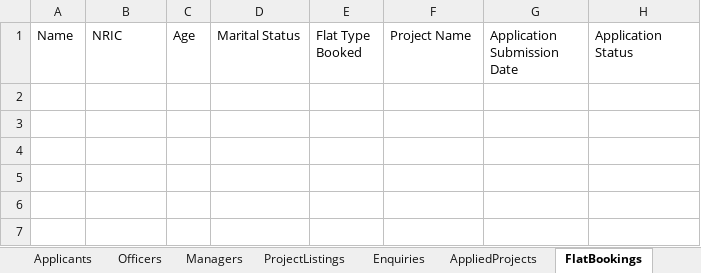
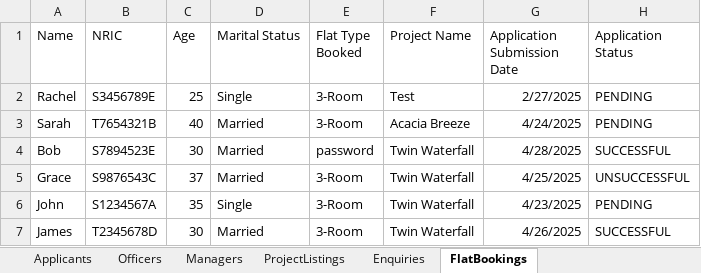
Before and after one commit to javiertay/SC2002, an Excel workbook: src/data/CombinedExcel.xlsx, sheet FlatBookings, drawn as a sheet; values as stored, in another font and other column widths than the file's, no borders; the diff names each change by its address in the sheet, - before the commit and + after, or states it on an @@ line.

```diff
--- a/src/data/CombinedExcel.xlsx (sheet FlatBookings)
+++ b/src/data/CombinedExcel.xlsx (sheet FlatBookings)
-sheet tab: AppliedProjects
+row 2: Rachel | S3456789E | 25 | Single | 3-Room | Test | 2/27/2025 | PENDING
+row 3: Sarah | T7654321B | 40 | Married | 3-Room | Acacia Breeze | 4/24/2025 | PENDING
+row 4: Bob | S7894523E | 30 | Married | password | Twin Waterfall | 4/28/2025 | SUCCESSFUL
+row 5: Grace | S9876543C | 37 | Married | 3-Room | Twin Waterfall | 4/25/2025 | UNSUCCESSFUL
+row 6: John | S1234567A | 35 | Single | 3-Room | Twin Waterfall | 4/23/2025 | PENDING
+row 7: James | T2345678D | 30 | Married | 3-Room | Twin Waterfall | 4/26/2025 | SUCCESSFUL
```
Also changed, not shown: sheet ProjectListings, sheet Enquiries, sheet Applicants, 14 other files.
